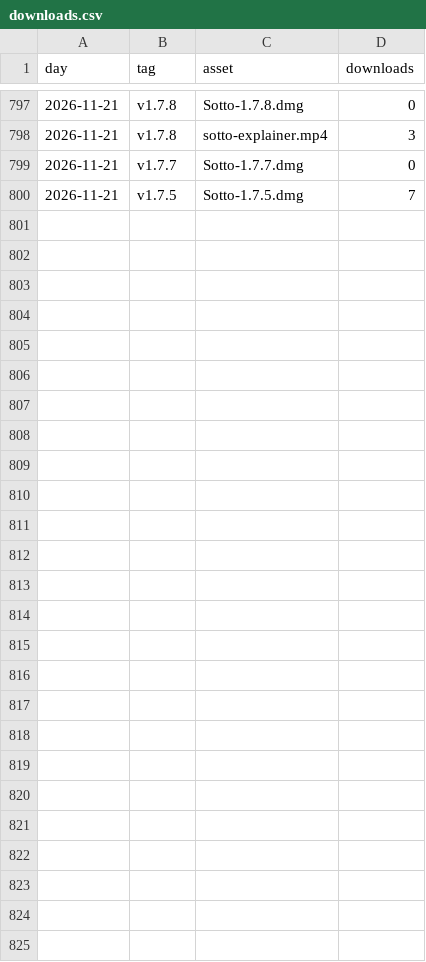
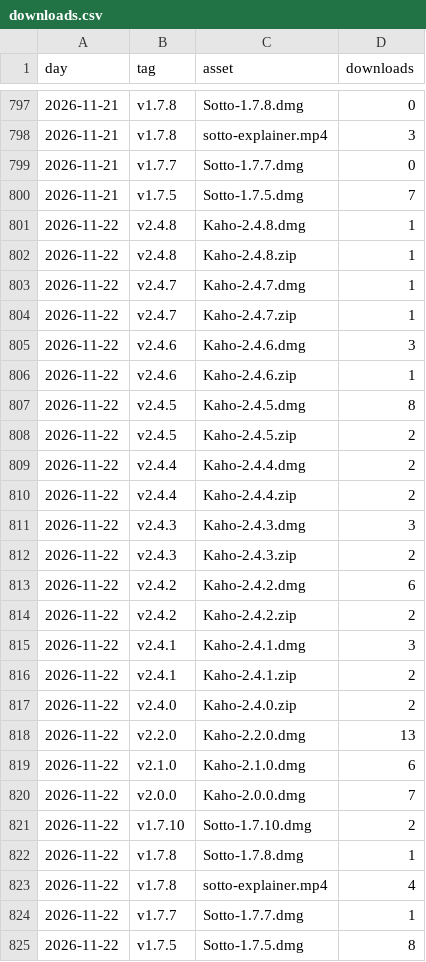
Before and after one commit to utsavanand/kaho, a CSV file: stats/downloads.csv, drawn as a sheet; only a part is shown, gaps mark what is left out; the diff names each change by its address in the sheet, - before the commit and + after, or states it on an @@ line.

```diff
--- a/stats/downloads.csv
+++ b/stats/downloads.csv
+row 801: 2026-11-22 | v2.4.8 | Kaho-2.4.8.dmg | 1
+row 802: 2026-11-22 | v2.4.8 | Kaho-2.4.8.zip | 1
+row 803: 2026-11-22 | v2.4.7 | Kaho-2.4.7.dmg | 1
+row 804: 2026-11-22 | v2.4.7 | Kaho-2.4.7.zip | 1
+row 805: 2026-11-22 | v2.4.6 | Kaho-2.4.6.dmg | 3
+row 806: 2026-11-22 | v2.4.6 | Kaho-2.4.6.zip | 1
+row 807: 2026-11-22 | v2.4.5 | Kaho-2.4.5.dmg | 8
+row 808: 2026-11-22 | v2.4.5 | Kaho-2.4.5.zip | 2
+row 809: 2026-11-22 | v2.4.4 | Kaho-2.4.4.dmg | 2
+row 810: 2026-11-22 | v2.4.4 | Kaho-2.4.4.zip | 2
+row 811: 2026-11-22 | v2.4.3 | Kaho-2.4.3.dmg | 3
+row 812: 2026-11-22 | v2.4.3 | Kaho-2.4.3.zip | 2
+row 813: 2026-11-22 | v2.4.2 | Kaho-2.4.2.dmg | 6
+row 814: 2026-11-22 | v2.4.2 | Kaho-2.4.2.zip | 2
+row 815: 2026-11-22 | v2.4.1 | Kaho-2.4.1.dmg | 3
+row 816: 2026-11-22 | v2.4.1 | Kaho-2.4.1.zip | 2
+row 817: 2026-11-22 | v2.4.0 | Kaho-2.4.0.zip | 2
+row 818: 2026-11-22 | v2.2.0 | Kaho-2.2.0.dmg | 13
+row 819: 2026-11-22 | v2.1.0 | Kaho-2.1.0.dmg | 6
+row 820: 2026-11-22 | v2.0.0 | Kaho-2.0.0.dmg | 7
+row 821: 2026-11-22 | v1.7.10 | Sotto-1.7.10.dmg | 2
+row 822: 2026-11-22 | v1.7.8 | Sotto-1.7.8.dmg | 1
+row 823: 2026-11-22 | v1.7.8 | sotto-explainer.mp4 | 4
+row 824: 2026-11-22 | v1.7.7 | Sotto-1.7.7.dmg | 1
+row 825: 2026-11-22 | v1.7.5 | Sotto-1.7.5.dmg | 8
```
Also changed, not shown: 1 other file.
